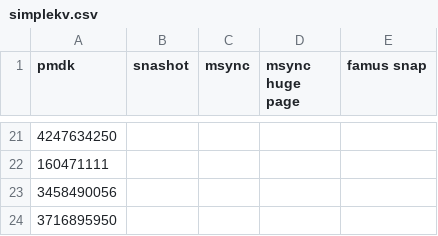
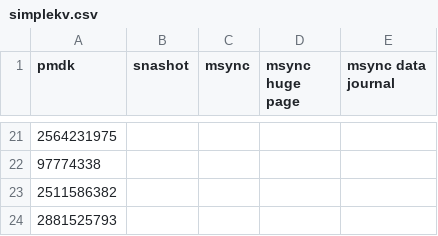
Before and after one commit to NVSL/snapshot-public, a CSV file: data/simplekv.csv, drawn as a sheet; only a part is shown, gaps mark what is left out; the diff covers the shown part only; the diff names each change by its address in the sheet, - before the commit and + after, or states it on an @@ line.

```diff
--- a/data/simplekv.csv
+++ b/data/simplekv.csv
-E1: famus snap
+E1: msync data journal
-A21 (pmdk): 4247634250
+A21 (pmdk): 2564231975
-A22 (pmdk): 160471111
+A22 (pmdk): 97774338
-A23 (pmdk): 3458490056
+A23 (pmdk): 2511586382
-A24 (pmdk): 3716895950
+A24 (pmdk): 2881525793
```
Also changed, not shown: 14 added rows, 14 removed rows and 4 edited cells elsewhere in this file, data/instrumentationoverhead.csv, data/msyncscaling.csv, 49 other files.
